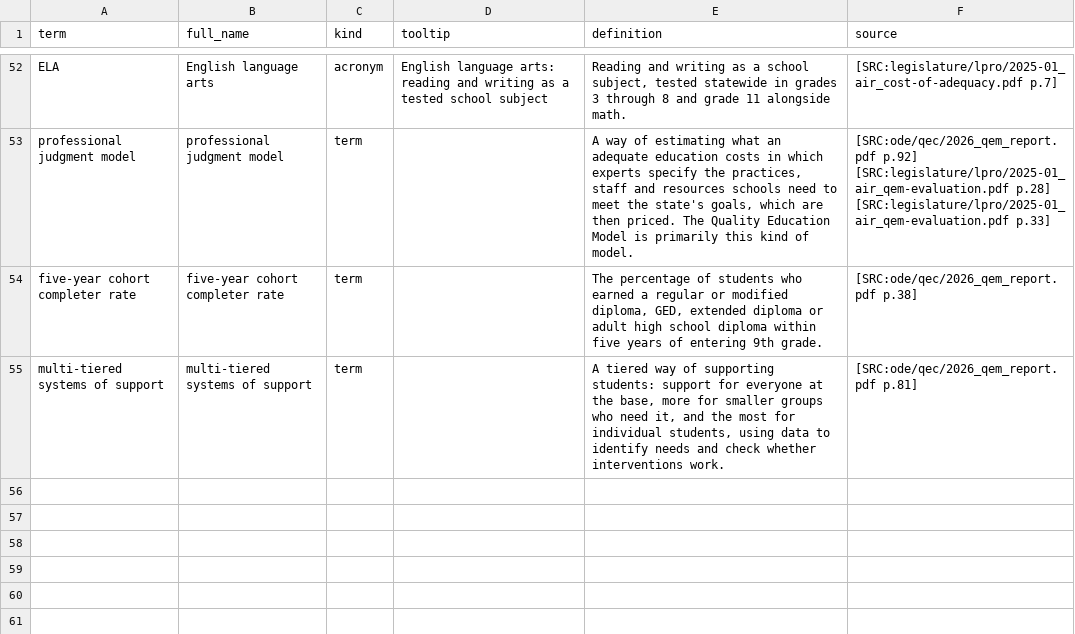
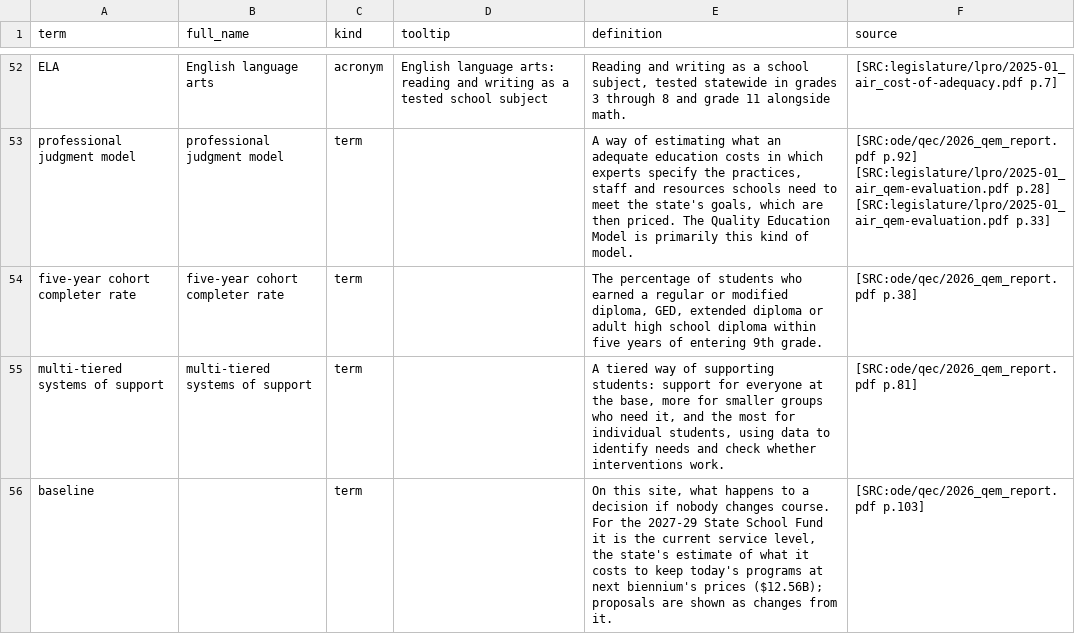
Before and after one commit to pietvanzoen/fund-oregon-schools, a CSV file: analysis/glossary.csv, drawn as a sheet; only a part is shown, gaps mark what is left out.

```diff
--- a/analysis/glossary.csv
+++ b/analysis/glossary.csv
@@ -55 +55,2 @@ five-year cohort completer rate,five-year cohort completer rate,term,,"The perce
 multi-tiered systems of support,multi-tiered systems of support,term,,"A tiered way of supporting students: support for everyone at the base, more for smaller groups who need it, and the most for individual students, using data to identify needs and check whether interventions work.",[SRC:ode/qec/2026_qem_report.pdf p.81]
+baseline,,term,,"On this site, what happens to a decision if nobody changes course. For the 2027-29 State School Fund it is the current service level, the state's estimate of what it costs to keep today's programs at next biennium's prices ($12.56B); proposals are shown as changes from it.",[SRC:ode/qec/2026_qem_report.pdf p.103]
```
Also changed, not shown: 1 other file.
